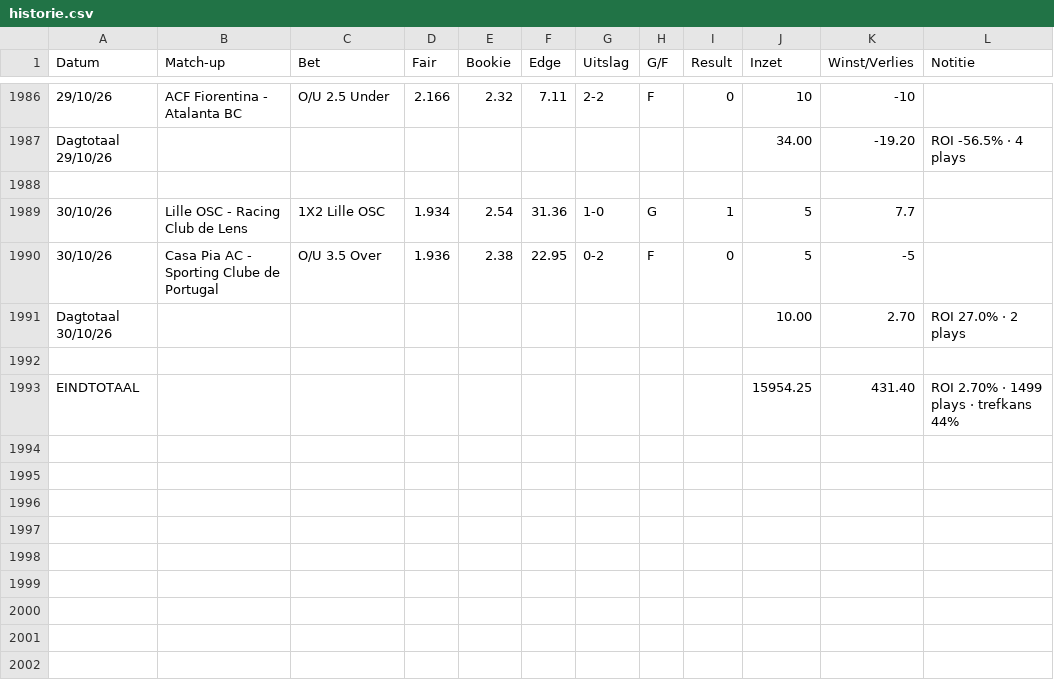
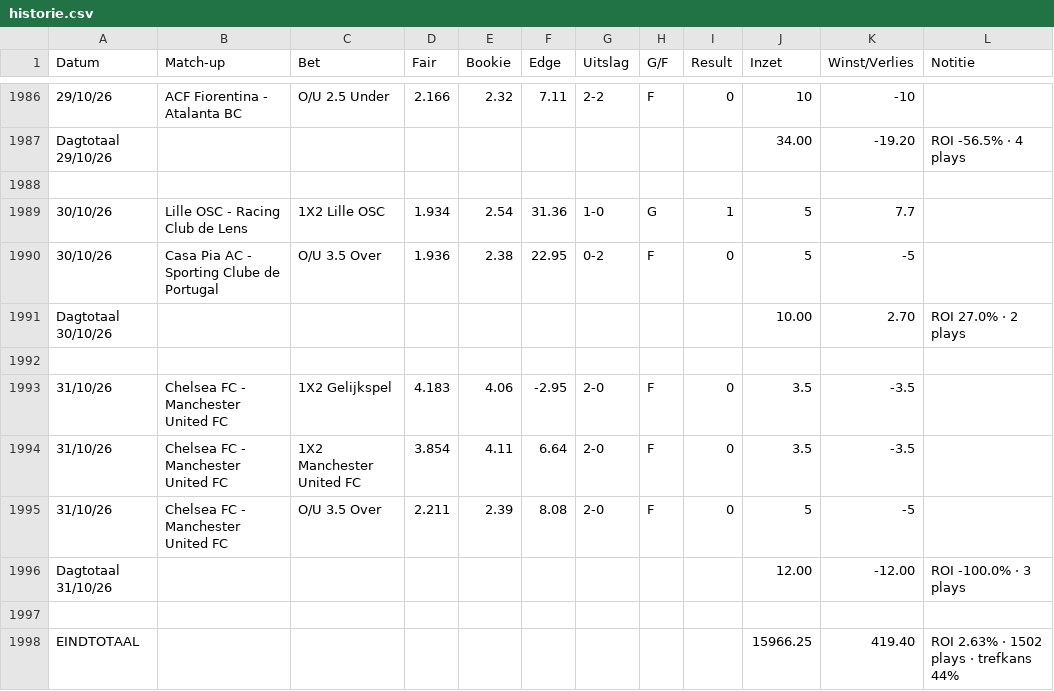
Before and after one commit to Player87887/Johnsballiebets, a CSV file: beheer/historie.csv, drawn as a sheet; only a part is shown, gaps mark what is left out; addresses are those after the commit; the diff names each change by its address in the sheet, - before the commit and + after, or states it on an @@ line.

Commit message:
Historie: history029.csv samengevoegd met beheer/historie.csv

```diff
--- a/beheer/historie.csv
+++ b/beheer/historie.csv
+row 1993: 31/10/26 | Chelsea FC - Manchester United FC | 1X2 Gelijkspel | 4.183 | 4.06 | -2.95 | 2-0 | F | 0 | 3.5 | -3.5
+row 1994: 31/10/26 | Chelsea FC - Manchester United FC | 1X2 Manchester United FC | 3.854 | 4.11 | 6.64 | 2-0 | F | 0 | 3.5 | -3.5
+row 1995: 31/10/26 | Chelsea FC - Manchester United FC | O/U 3.5 Over | 2.211 | 2.39 | 8.08 | 2-0 | F | 0 | 5 | -5
+row 1996: Dagtotaal 31/10/26 |  |  |  |  |  |  |  |  | 12.00 | -12.00 | ROI -100.0% · 3 plays
-row 1997: EINDTOTAAL |  |  |  |  |  |  |  |  | 15954.25 | 431.40 | ROI 2.70% · 1499 plays · trefkans 44%
+row 1997: (empty)
+row 1998: EINDTOTAAL |  |  |  |  |  |  |  |  | 15966.25 | 419.40 | ROI 2.63% · 1502 plays · trefkans 44%
```
